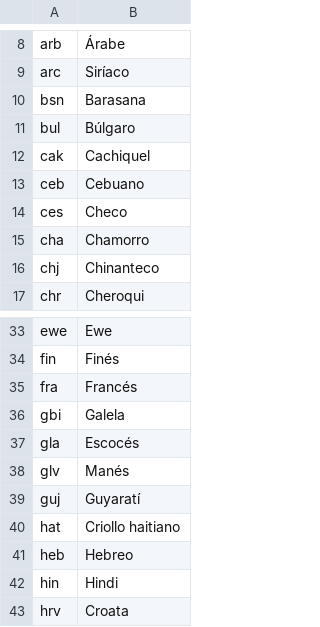
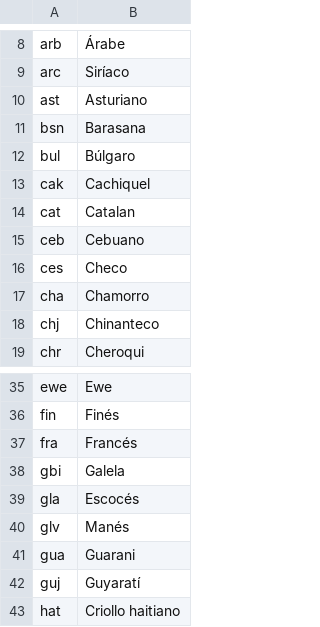
Before and after one commit to inaki-castagnino/Level2, a CSV file: resources/languagecode_names_es.csv, drawn as a sheet; only a part is shown, gaps mark what is left out; the shorter side is filled out with more unchanged rows.

```diff
--- a/resources/languagecode_names_es.csv
+++ b/resources/languagecode_names_es.csv
@@ -9,2 +9,3 @@
 "arc","Siríaco"
+"ast","Asturiano"
 "bsn","Barasana"
@@ -12,2 +13,3 @@
 "cak","Cachiquel"
+"cat","Catalan"
 "ceb","Cebuano"
@@ -38,2 +40,3 @@
 "glv","Manés"
+"gua","Guarani"
 "guj","Guyaratí"
```
Also changed, not shown: 7 other files.
